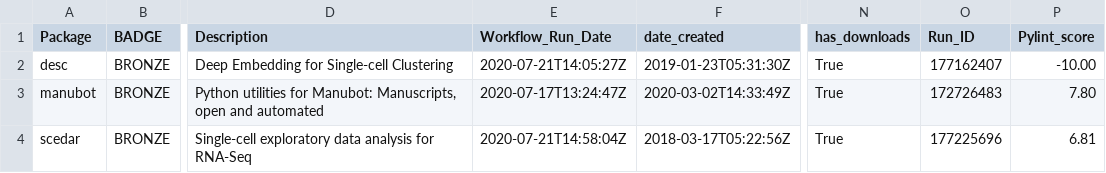
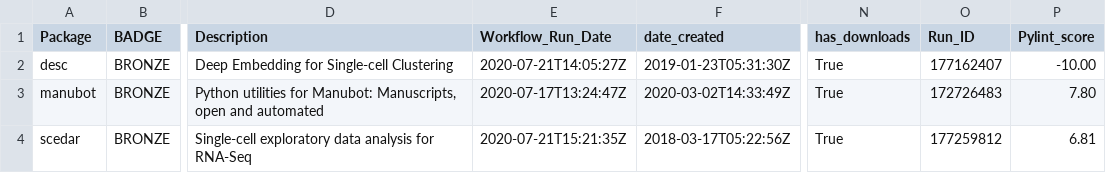
Before and after one commit to benstear/biopypir_logs, a CSV file: log_matrix.csv, drawn as a sheet; only a part is shown, gaps mark what is left out; the diff names each change by its address in the sheet, - before the commit and + after, or states it on an @@ line.

```diff
--- a/log_matrix.csv
+++ b/log_matrix.csv
-E4 (Workflow_Run_Date): 2020-07-21T14:58:04Z
+E4 (Workflow_Run_Date): 2020-07-21T15:21:35Z
-O4 (Run_ID): 177225696
+O4 (Run_ID): 177259812
```
Also changed, not shown: 3 other files.
